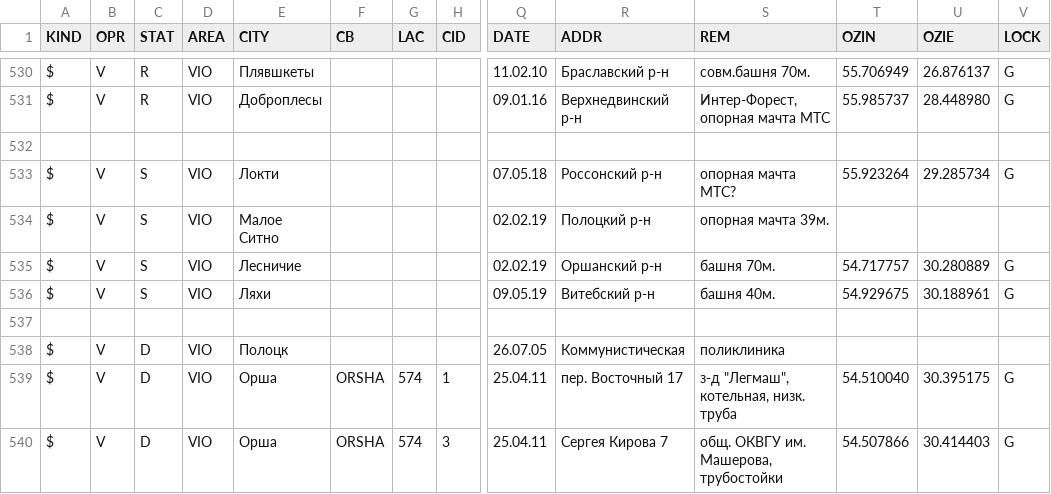
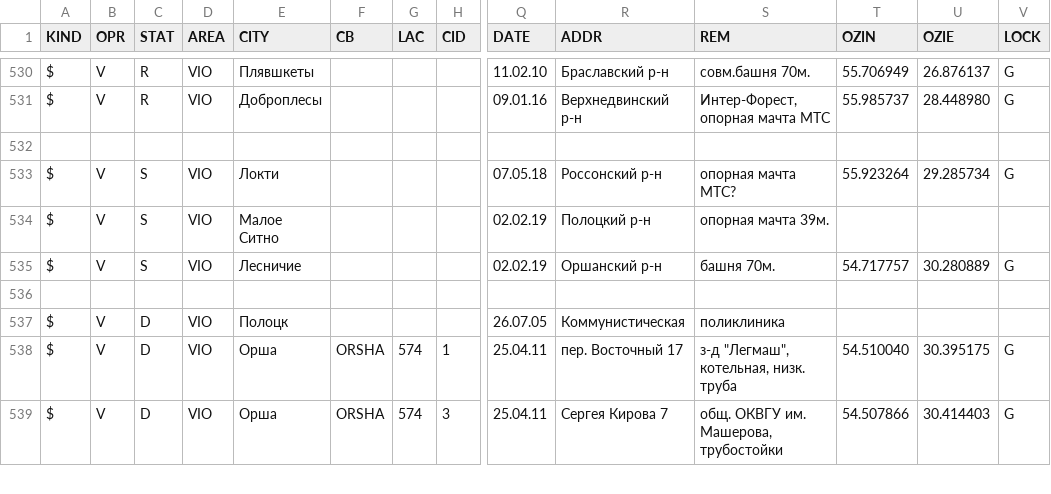
Before and after one commit to BYCellDatabase/csv, a CSV file: Velcom/Vitebsk.csv, drawn as a sheet; only a part is shown, gaps mark what is left out; rows hold the shown columns only; the diff names each change by its address in the sheet, - before the commit and + after, or states it on an @@ line.

Commit message:
1 files | M  Velcom/Vitebsk.csv

```diff
--- a/Velcom/Vitebsk.csv
+++ b/Velcom/Vitebsk.csv
-row 536: $ | V | S | VIO | Ляхи |  |  |  | 09.05.19 | Витебский р-н | башня 40м. | 54.929675 | 30.188961 | G
```
